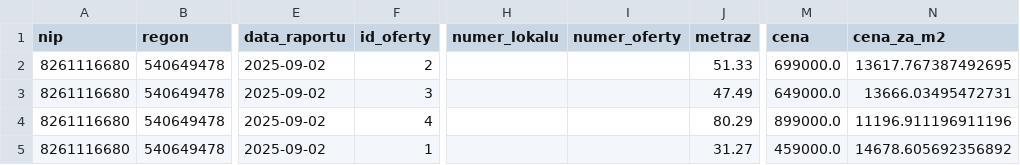
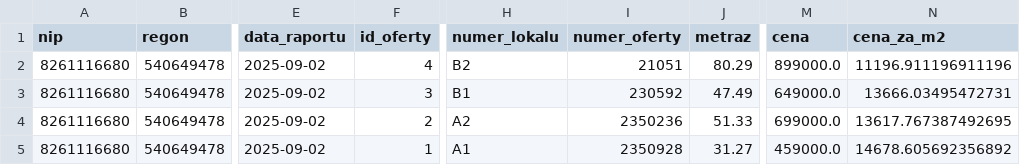
Before and after one commit to BuKarData/nieruchomosci, a CSV file: raporty/raport_2025-09-02.csv, drawn as a sheet; only a part is shown, gaps mark what is left out; the diff names each change by its address in the sheet, - before the commit and + after, or states it on an @@ line.

```diff
--- a/raporty/raport_2025-09-02.csv
+++ b/raporty/raport_2025-09-02.csv
-F2 (id_oferty): 2
+F2 (id_oferty): 4
-H2 (numer_lokalu): (empty)
+H2 (numer_lokalu): B2
-I2 (numer_oferty): (empty)
+I2 (numer_oferty): 21051
-J2 (metraz): 51.33
+J2 (metraz): 80.29
-M2 (cena): 699000.0
+M2 (cena): 899000.0
-N2 (cena_za_m2): 13617.767387492695
+N2 (cena_za_m2): 11196.911196911196
-H3 (numer_lokalu): (empty)
+H3 (numer_lokalu): B1
-I3 (numer_oferty): (empty)
+I3 (numer_oferty): 230592
-F4 (id_oferty): 4
+F4 (id_oferty): 2
-H4 (numer_lokalu): (empty)
+H4 (numer_lokalu): A2
-I4 (numer_oferty): (empty)
+I4 (numer_oferty): 2350236
-J4 (metraz): 80.29
+J4 (metraz): 51.33
-M4 (cena): 899000.0
+M4 (cena): 699000.0
-N4 (cena_za_m2): 11196.911196911196
+N4 (cena_za_m2): 13617.767387492695
-H5 (numer_lokalu): (empty)
+H5 (numer_lokalu): A1
-I5 (numer_oferty): (empty)
+I5 (numer_oferty): 2350928
```
Also changed, not shown: 2 other files.
